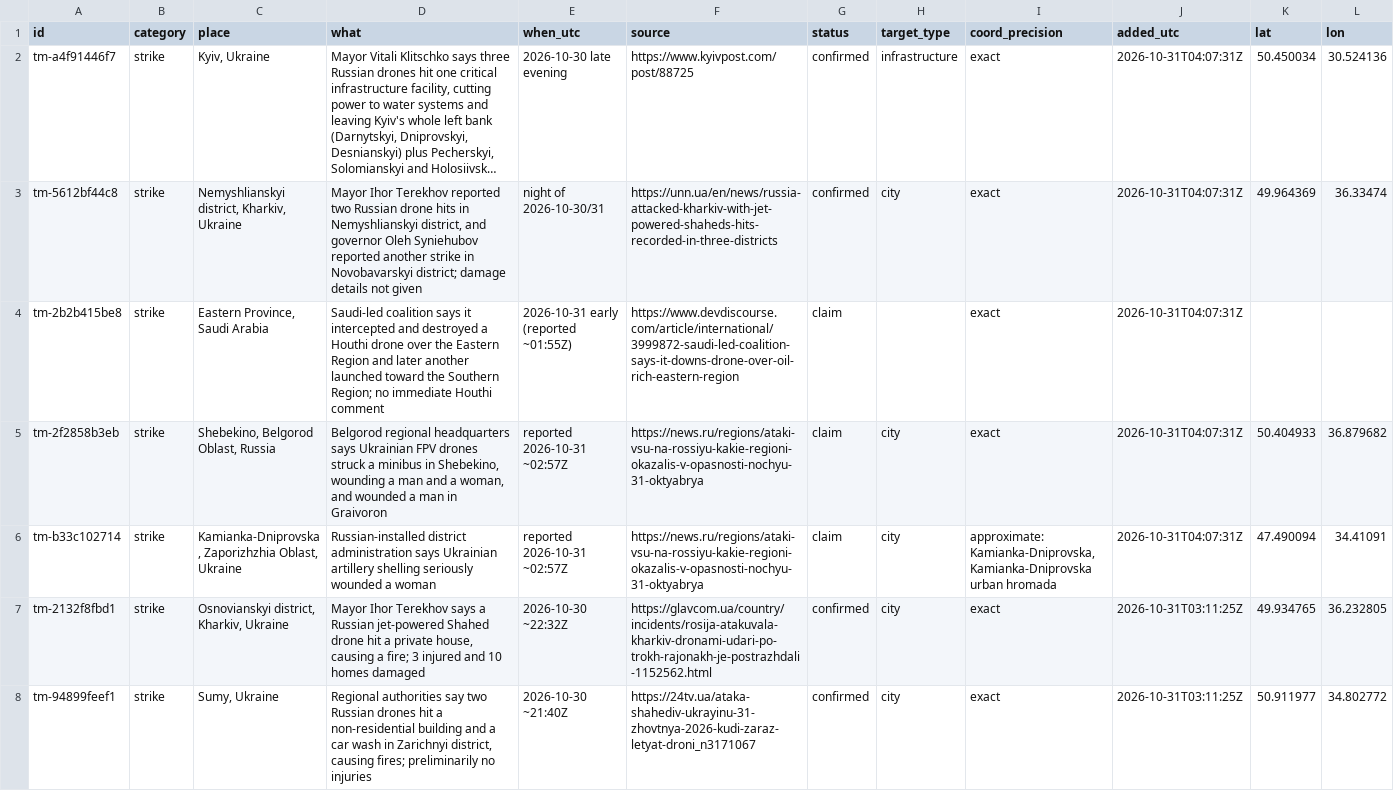
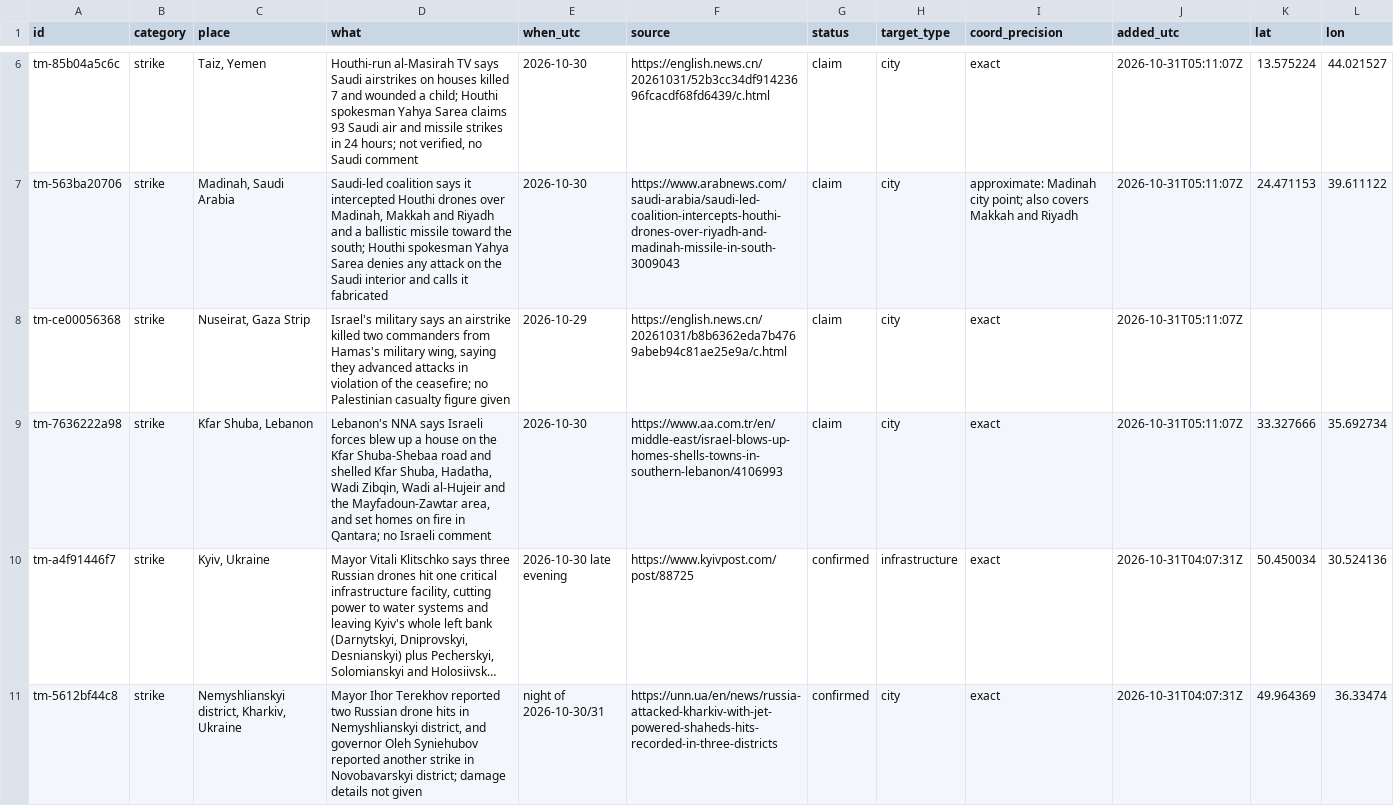
Before and after one commit to SimpleAdoptionRegistry/threat-map, a CSV file: events.csv, drawn as a sheet; only a part is shown, gaps mark what is left out; the shorter side is filled out with more unchanged rows; long unchanged cells end in …; the diff covers the shown part only; the diff names each change by its address in the sheet, - before the commit and + after, or states it on an @@ line.

```diff
--- a/events.csv
+++ b/events.csv
+row 6: tm-85b04a5c6c | strike | Taiz, Yemen | Houthi-run al-Masirah TV says Saudi airstrikes on houses killed 7 and wounded a child; Houthi spokesman Yahya Sarea claims 93 Saudi air and missile strikes in 24 hours; not verified, no Saudi comment | 2026-10-30 | https://english.news.cn/20261031/52b3cc34df91423696fcacdf68fd6439/c.html | claim | city | exact | 2026-10-31T05:11:07Z | 13.575224 | 44.021527
+row 7: tm-563ba20706 | strike | Madinah, Saudi Arabia | Saudi-led coalition says it intercepted Houthi drones over Madinah, Makkah and Riyadh and a ballistic missile toward the south; Houthi spokesman Yahya Sarea denies any attack on the Saudi interior and calls it fabricated | 2026-10-30 | https://www.arabnews.com/saudi-arabia/saudi-led-coalition-intercepts-houthi-drones-over-riyadh-and-madinah-missile-in-south-3009043 | claim | city | approximate: Madinah city point; also covers Makkah and Riyadh | 2026-10-31T05:11:07Z | 24.471153 | 39.611122
+row 8: tm-ce00056368 | strike | Nuseirat, Gaza Strip | Israel's military says an airstrike killed two commanders from Hamas's military wing, saying they advanced attacks in violation of the ceasefire; no Palestinian casualty figure given | 2026-10-29 | https://english.news.cn/20261031/b8b6362eda7b4769abeb94c81ae25e9a/c.html | claim | city | exact | 2026-10-31T05:11:07Z
+row 9: tm-7636222a98 | strike | Kfar Shuba, Lebanon | Lebanon's NNA says Israeli forces blew up a house on the Kfar Shuba-Shebaa road and shelled Kfar Shuba, Hadatha, Wadi Zibqin, Wadi al-Hujeir and the Mayfadoun-Zawtar area, and set homes on fire in Qantara; no Israeli comment | 2026-10-30 | https://www.aa.com.tr/en/middle-east/israel-blows-up-homes-shells-towns-in-southern-lebanon/4106993 | claim | city | exact | 2026-10-31T05:11:07Z | 33.327666 | 35.692734
```
Also changed, not shown: 4 added rows and 2 edited cells elsewhere in this file, 1 other file.
